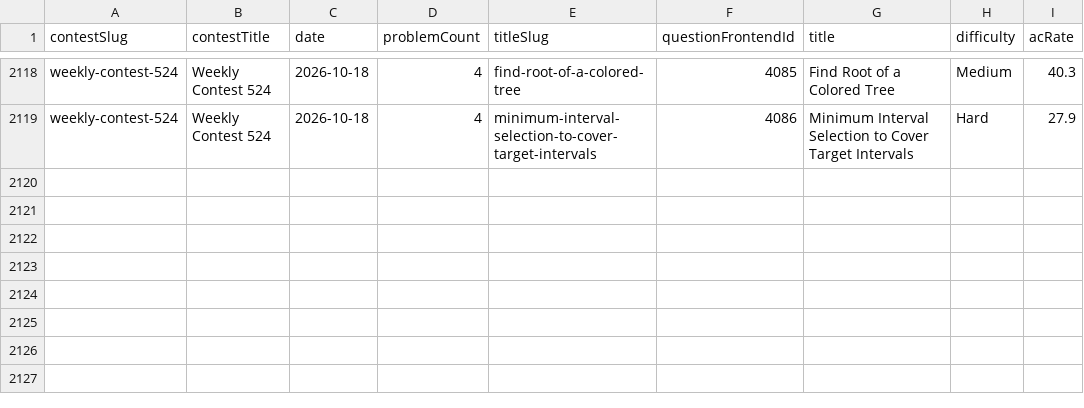
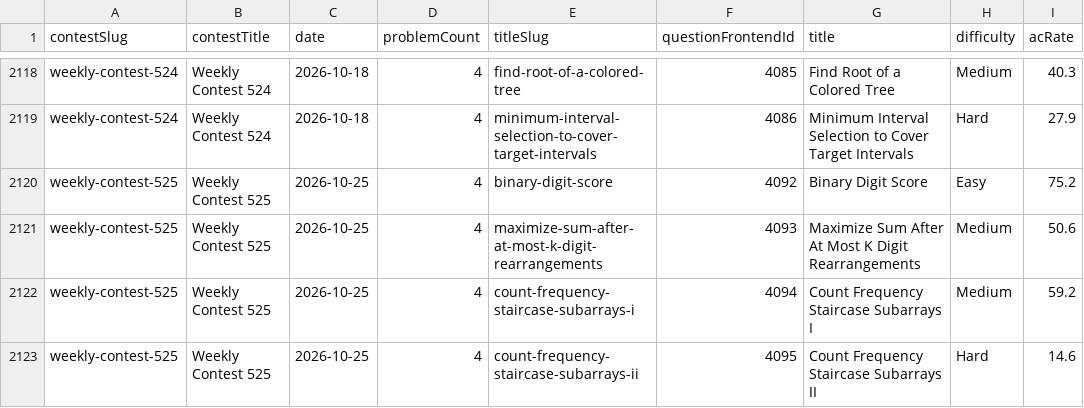
Before and after one commit to joric/leetcode, a CSV file: weekly_contests.csv, drawn as a sheet; only a part is shown, gaps mark what is left out; the diff names each change by its address in the sheet, - before the commit and + after, or states it on an @@ line.

```diff
--- a/weekly_contests.csv
+++ b/weekly_contests.csv
+row 2120: weekly-contest-525 | Weekly Contest 525 | 2026-10-25 | 4 | binary-digit-score | 4092 | Binary Digit Score | Easy | 75.2
+row 2121: weekly-contest-525 | Weekly Contest 525 | 2026-10-25 | 4 | maximize-sum-after-at-most-k-digit-rearrangements | 4093 | Maximize Sum After At Most K Digit Rearrangements | Medium | 50.6
+row 2122: weekly-contest-525 | Weekly Contest 525 | 2026-10-25 | 4 | count-frequency-staircase-subarrays-i | 4094 | Count Frequency Staircase Subarrays I | Medium | 59.2
+row 2123: weekly-contest-525 | Weekly Contest 525 | 2026-10-25 | 4 | count-frequency-staircase-subarrays-ii | 4095 | Count Frequency Staircase Subarrays II | Hard | 14.6
```
